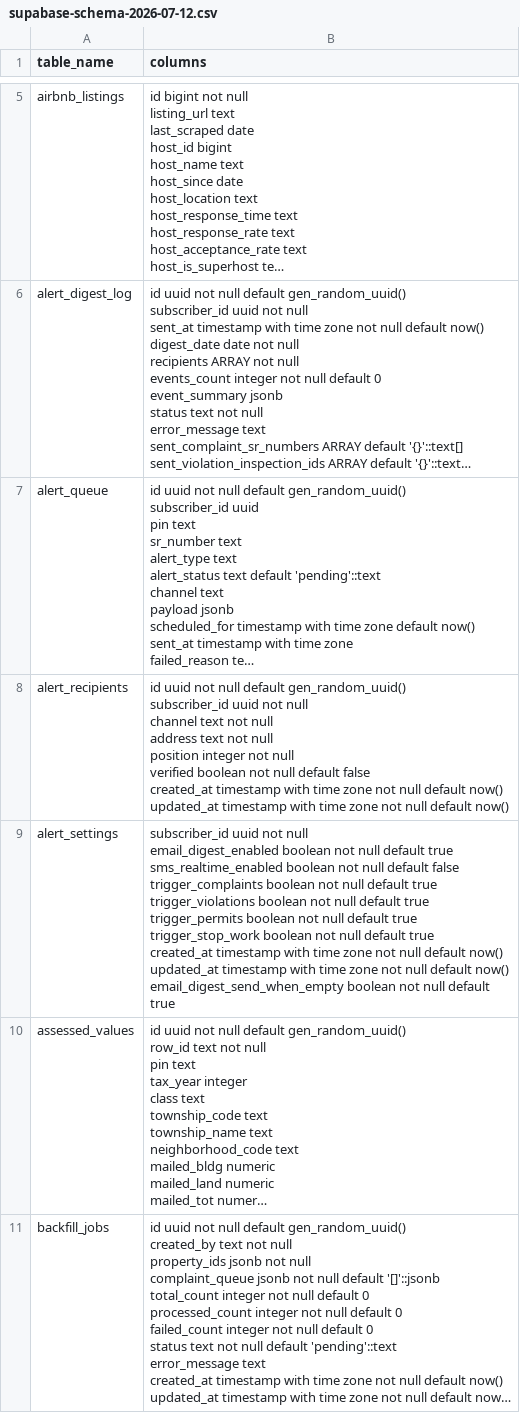
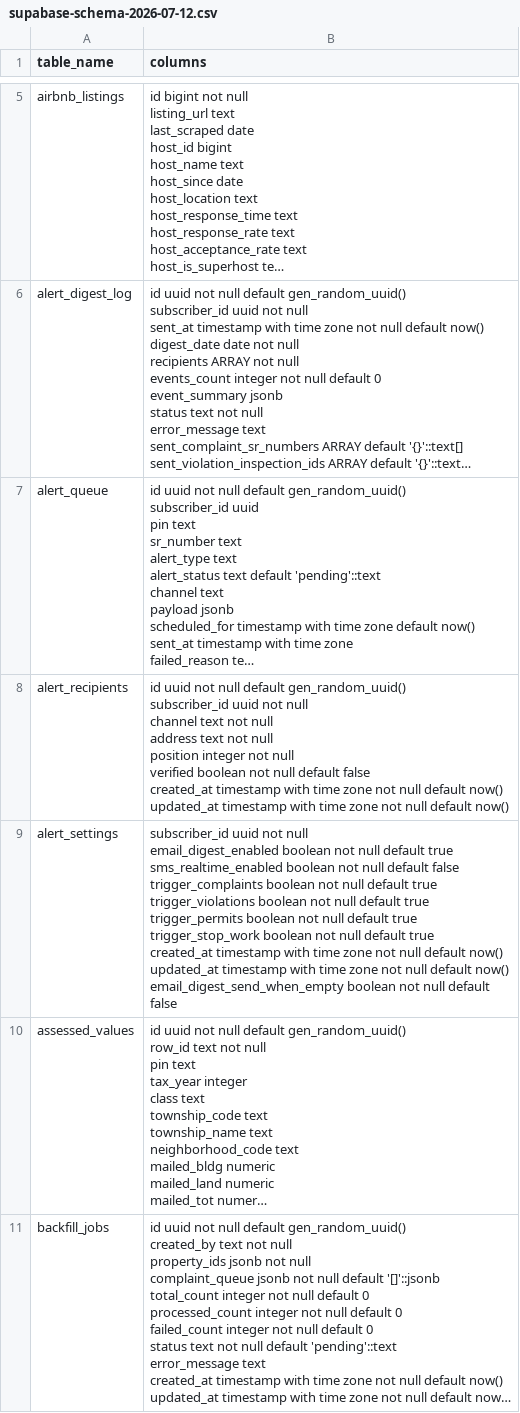
Before and after one commit to citylogical/propertysentinel, a CSV file: docs/sql/supabase-schema-2026-07-12.csv, drawn as a sheet; only a part is shown, gaps mark what is left out; long unchanged cells end in …; the diff names each change by its address in the sheet, - before the commit and + after, or states it on an @@ line.

```diff
--- a/docs/sql/supabase-schema-2026-07-12.csv
+++ b/docs/sql/supabase-schema-2026-07-12.csv
-B9 (columns): …null default true
+B9 (columns): …null default false
```
